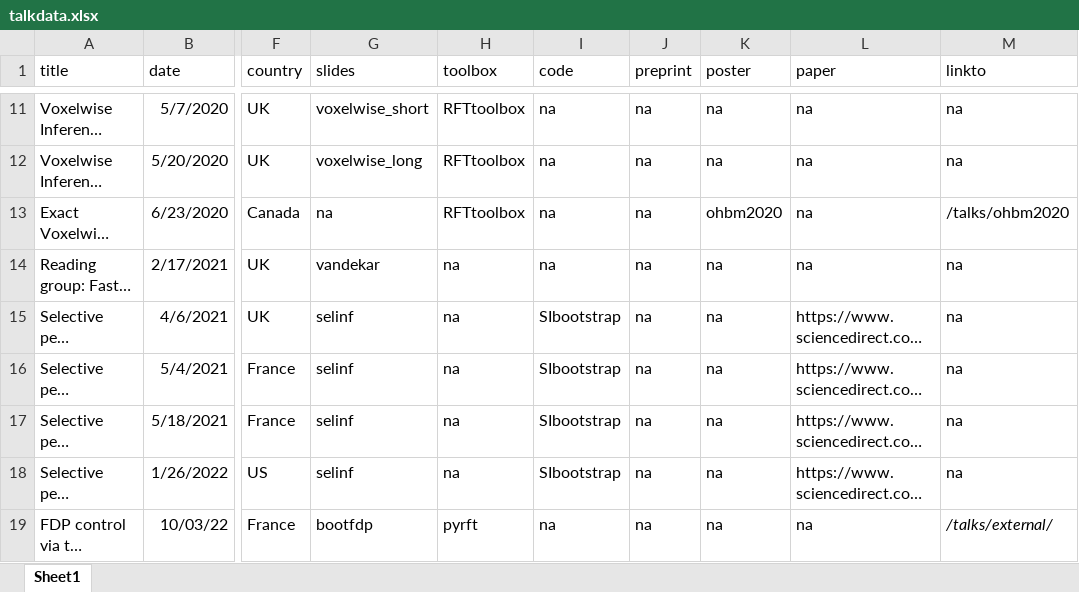
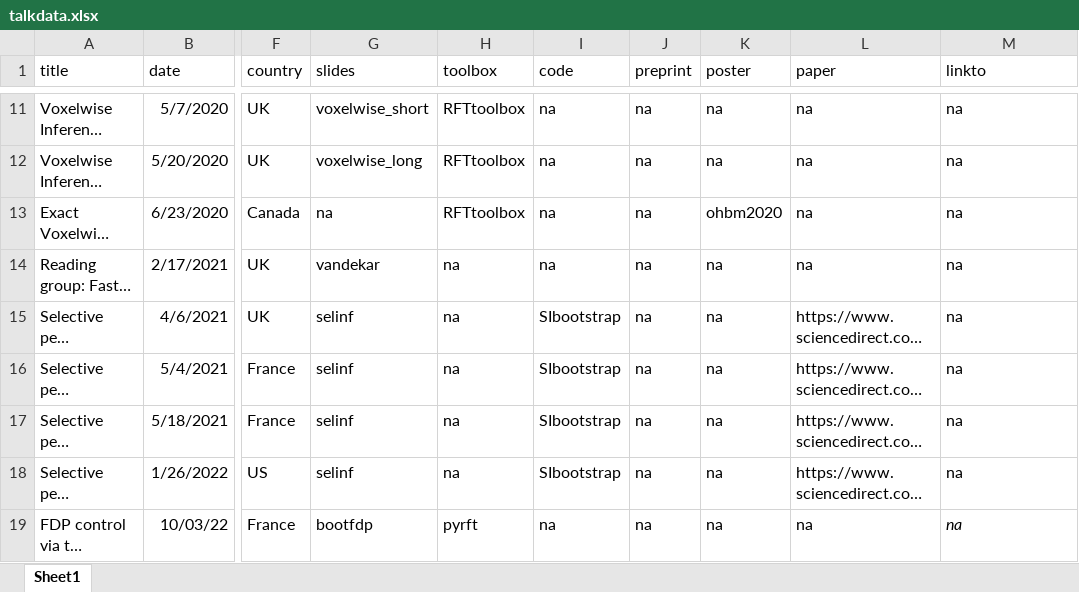
Before and after one commit to sjdavenport/sjdavenport.github.io, an Excel workbook: matlab/talkdata.xlsx, sheet Sheet1, drawn as a sheet; only a part is shown, gaps mark what is left out; long unchanged cells end in …; values as stored, in another font and other column widths than the file's, no borders; the diff names each change by its address in the sheet, - before the commit and + after, or states it on an @@ line.

Commit message:
backup

```diff
--- a/matlab/talkdata.xlsx (sheet Sheet1)
+++ b/matlab/talkdata.xlsx (sheet Sheet1)
-M13 (linkto): /talks/ohbm2020
+M13 (linkto): na
-M19 (linkto): /talks/external/
+M19 (linkto): na
```
